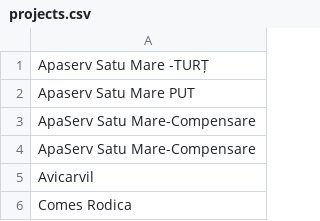
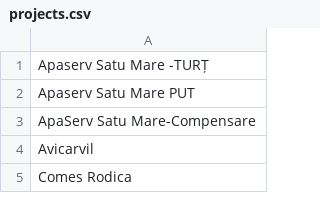
Before and after one commit to pontaj-servelect/pontaj, a CSV file: projects.csv, drawn as a sheet; only a part is shown.

Commit message:
Update projects.csv

```diff
--- a/projects.csv
+++ b/projects.csv
@@ -3,3 +3,2 @@ Apaserv Satu Mare PUT
 ApaServ Satu Mare-Compensare
-ApaServ Satu Mare-Compensare
 Avicarvil
```
